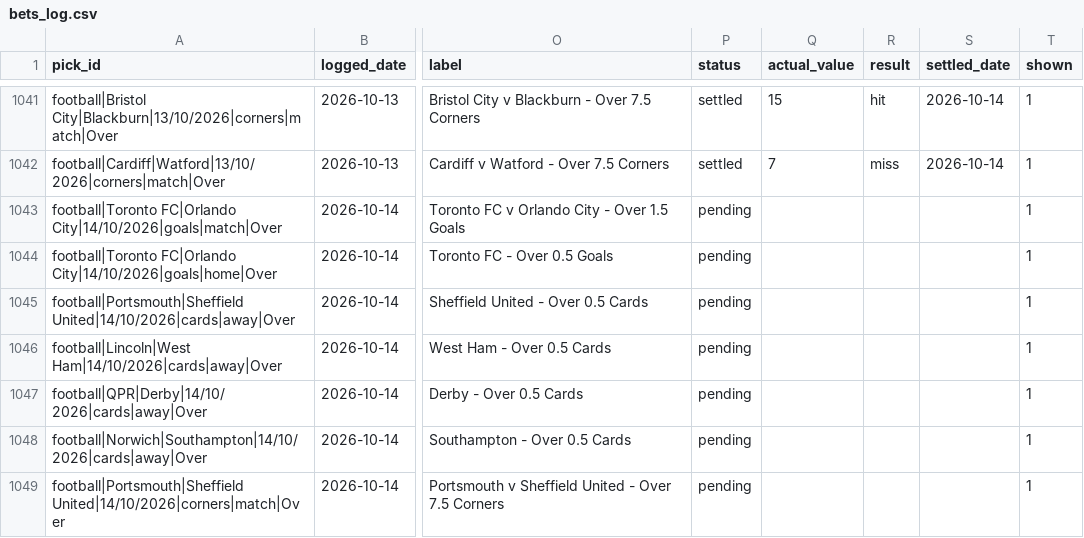
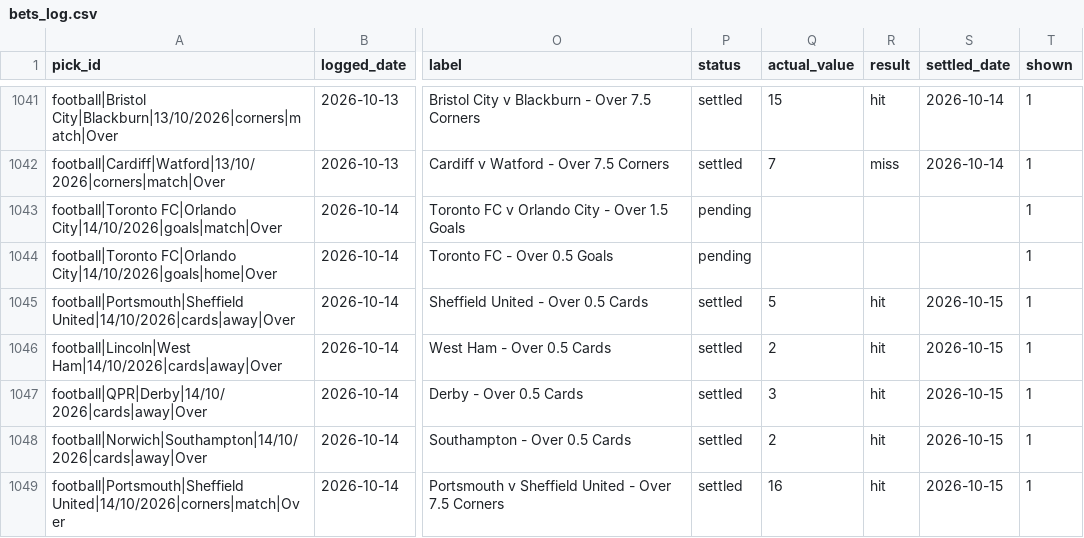
Before and after one commit to georgecharlesworth5-sudo/footystatpack, a CSV file: bets_log.csv, drawn as a sheet; only a part is shown, gaps mark what is left out; the diff covers the shown part only; the diff names each change by its address in the sheet, - before the commit and + after, or states it on an @@ line.

```diff
--- a/bets_log.csv
+++ b/bets_log.csv
-P1045:P1049 (status): pending
+P1045:P1049 (status): settled
-Q1045 (actual_value): (empty)
+Q1045 (actual_value): 5
-R1045:R1049 (result): (empty)
+R1045:R1049 (result): hit
-S1045:S1049 (settled_date): (empty)
+S1045:S1049 (settled_date): 2026-10-15
-Q1046 (actual_value): (empty)
+Q1046 (actual_value): 2
-Q1047 (actual_value): (empty)
+Q1047 (actual_value): 3
-Q1048 (actual_value): (empty)
+Q1048 (actual_value): 2
-Q1049 (actual_value): (empty)
+Q1049 (actual_value): 16
```
Also changed, not shown: 4 added rows and 40 edited cells elsewhere in this file, 3 other files.
